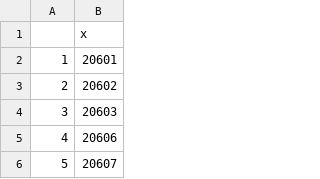
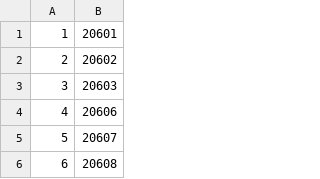
Before and after one commit to sunnielyu/sickhacks, a CSV file: SickWeatherAPI/zipcodes.csv (was zipcodes.csv), drawn as a sheet; only a part is shown; the shorter side is filled out with more unchanged rows; the diff names each change by its address in the sheet, - before the commit and + after, or states it on an @@ line.

```diff
--- a/zipcodes.csv
+++ b/SickWeatherAPI/zipcodes.csv
-row 1:  | x
```
Also changed, not shown: 3 other files.
